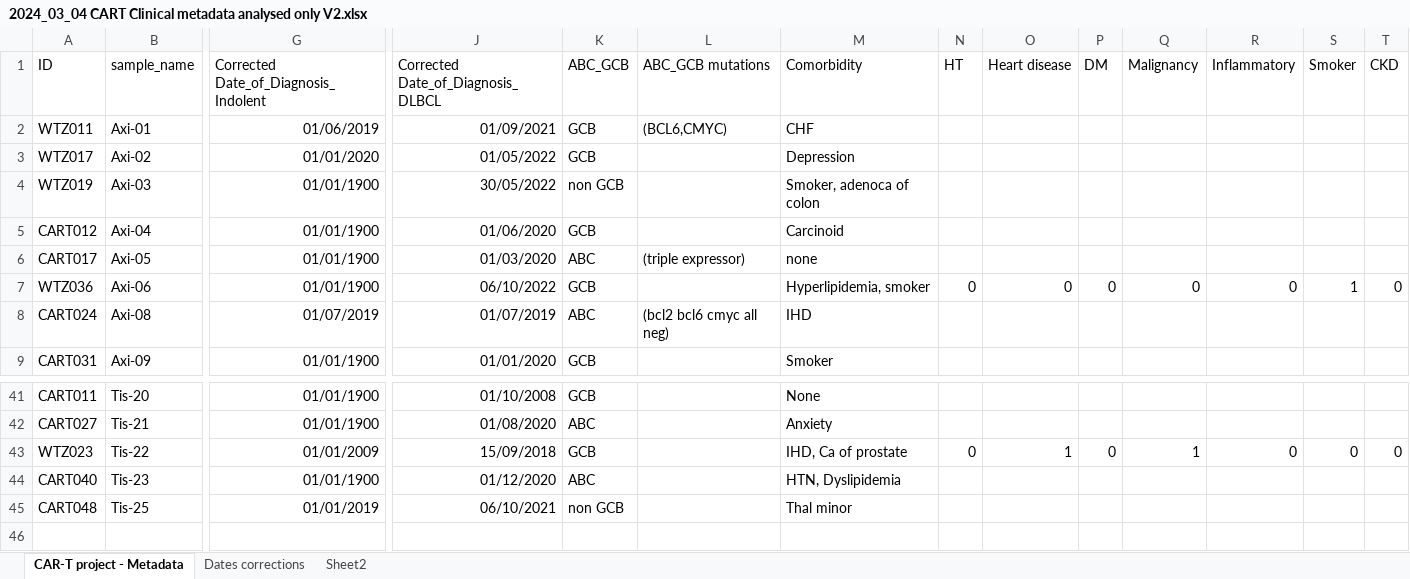
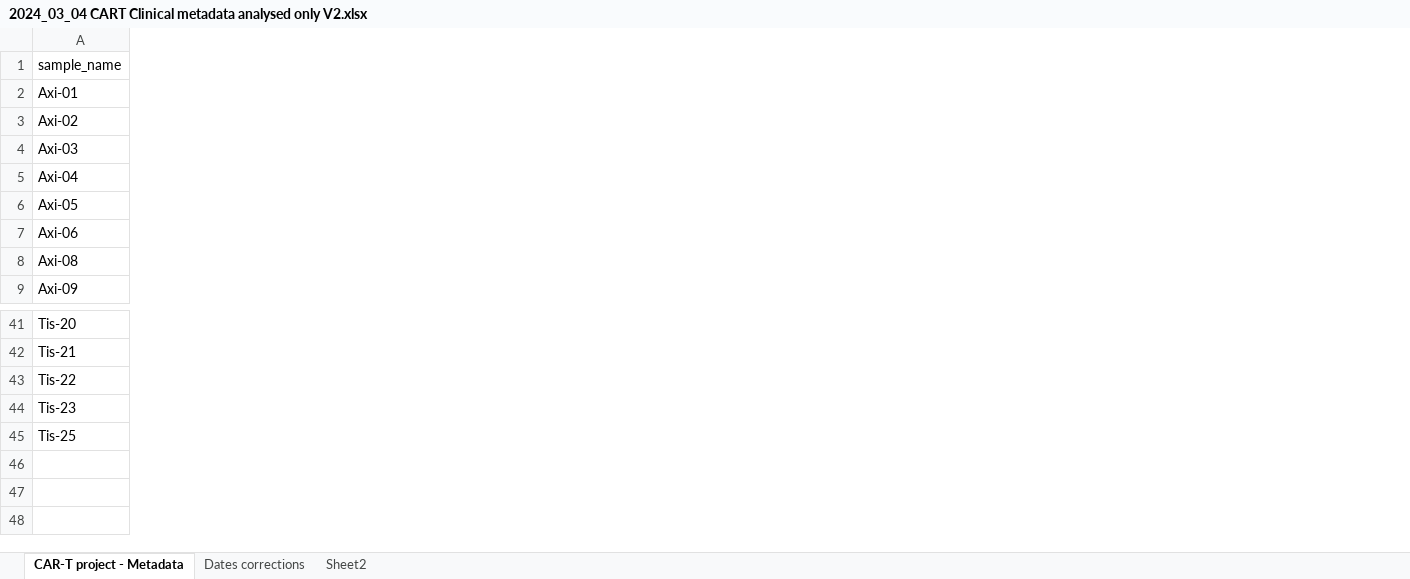
Before and after one commit to AmitLab/CAR_T, an Excel workbook: data/2024_03_04 CART Clinical metadata analysed only V2.xlsx, sheet CAR-T project - Metadata, drawn as a sheet; only a part is shown, gaps mark what is left out; values as stored, in another font and other column widths than the file's, no borders; rows hold the shown columns only; the diff covers the shown part only; the diff names each change by its address in the sheet, - before the commit and + after, or states it on an @@ line.

Commit message:
clear patient metadata table

```diff
--- a/data/2024_03_04 CART Clinical metadata analysed only V2.xlsx (sheet CAR-T project - Metadata)
+++ b/data/2024_03_04 CART Clinical metadata analysed only V2.xlsx (sheet CAR-T project - Metadata)
-column A (ID), rows 2-9: WTZ011 | WTZ017 | WTZ019 | CART012 | CART017 | WTZ036 | CART024 | CART031; rows 41-45: CART011 | CART027 | WTZ023 | CART040 | CART048
-column G, rows 1-9: Corrected Date_of_Diagnosis_Indolent | 01/06/2019 | 01/01/2020 | 01/01/1900 | 01/01/1900 | 01/01/1900 | 01/01/1900 | 01/07/2019 | 01/01/1900; rows 41-45: 01/01/1900 | 01/01/1900 | 01/01/2009 | 01/01/1900 | 01/01/2019
-column J, rows 1-9: Corrected Date_of_Diagnosis_DLBCL | 01/09/2021 | 01/05/2022 | 30/05/2022 | 01/06/2020 | 01/03/2020 | 06/10/2022 | 01/07/2019 | 01/01/2020; rows 41-45: 01/10/2008 | 01/08/2020 | 15/09/2018 | 01/12/2020 | 06/10/2021
-column K (ABC_GCB), rows 2-9: GCB | GCB | non GCB | GCB | ABC | GCB | ABC | GCB; rows 41-45: GCB | ABC | GCB | ABC | non GCB
-column L (ABC_GCB mutations), rows 2-8: (BCL6,CMYC) |  |  |  | (triple expressor) |  | (bcl2 bcl6 cmyc all neg)
-column M (Comorbidity), rows 2-9: CHF | Depression | Smoker, adenoca of colon | Carcinoid | none | Hyperlipidemia, smoker | IHD | Smoker; rows 41-45: None | Anxiety | IHD, Ca of prostate | HTN, Dyslipidemia | Thal minor
-column N (HT), row 7: 0; row 43: 0
-column O (Heart disease), row 7: 0; row 43: 1
-column P (DM), row 7: 0; row 43: 0
-column Q (Malignancy), row 7: 0; row 43: 1
-column R (Inflammatory), row 7: 0; row 43: 0
-column S (Smoker), row 7: 1; row 43: 0
-column T (CKD), row 7: 0; row 43: 0
-row 46: (empty)
```
Also changed, not shown: 49 removed columns elsewhere in this sheet.
